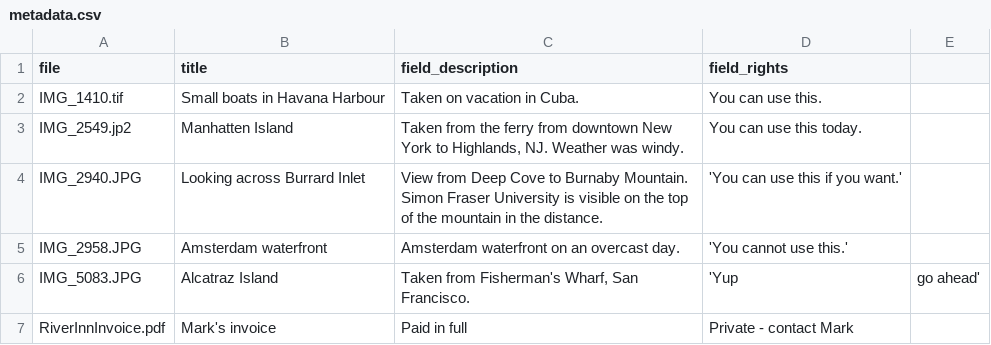
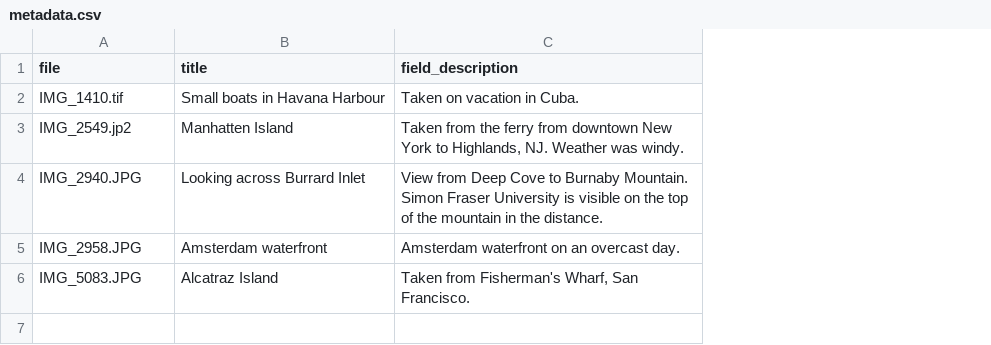
Before and after one commit to mjordan/claw_rest_ingester, a CSV file: input_data/metadata.csv, drawn as a sheet; the diff names each change by its address in the sheet, - before the commit and + after, or states it on an @@ line.

Commit message:
Fix sample metadata CSV.

```diff
--- a/input_data/metadata.csv
+++ b/input_data/metadata.csv
-column D (field_rights), rows 2-6: You can use this. | You can use this today. | 'You can use this if you want.' | 'You cannot use this.' | 'Yup
-column E, row 6: go ahead'
-row 7: RiverInnInvoice.pdf | Mark's invoice | Paid in full | Private - contact Mark
```
